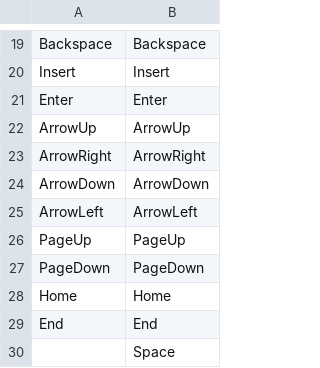
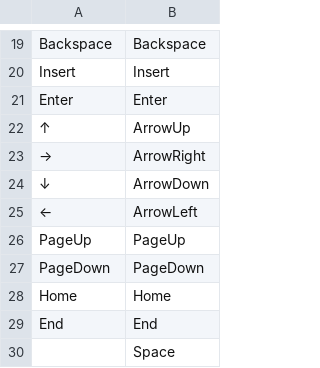
Before and after one commit to jsakamoto/BlazingStory, a CSV file: BlazingStory/Resources/KeyCodeMap.csv, drawn as a sheet; only a part is shown, gaps mark what is left out.

```diff
--- a/BlazingStory/Resources/KeyCodeMap.csv
+++ b/BlazingStory/Resources/KeyCodeMap.csv
@@ -21,6 +21,6 @@ Insert,Insert
 Enter,Enter
-ArrowUp,ArrowUp
-ArrowRight,ArrowRight
-ArrowDown,ArrowDown
-ArrowLeft,ArrowLeft
+↑,ArrowUp
+→,ArrowRight
+↓,ArrowDown
+←,ArrowLeft
 PageUp,PageUp
```
Also changed, not shown: 8 other files.
